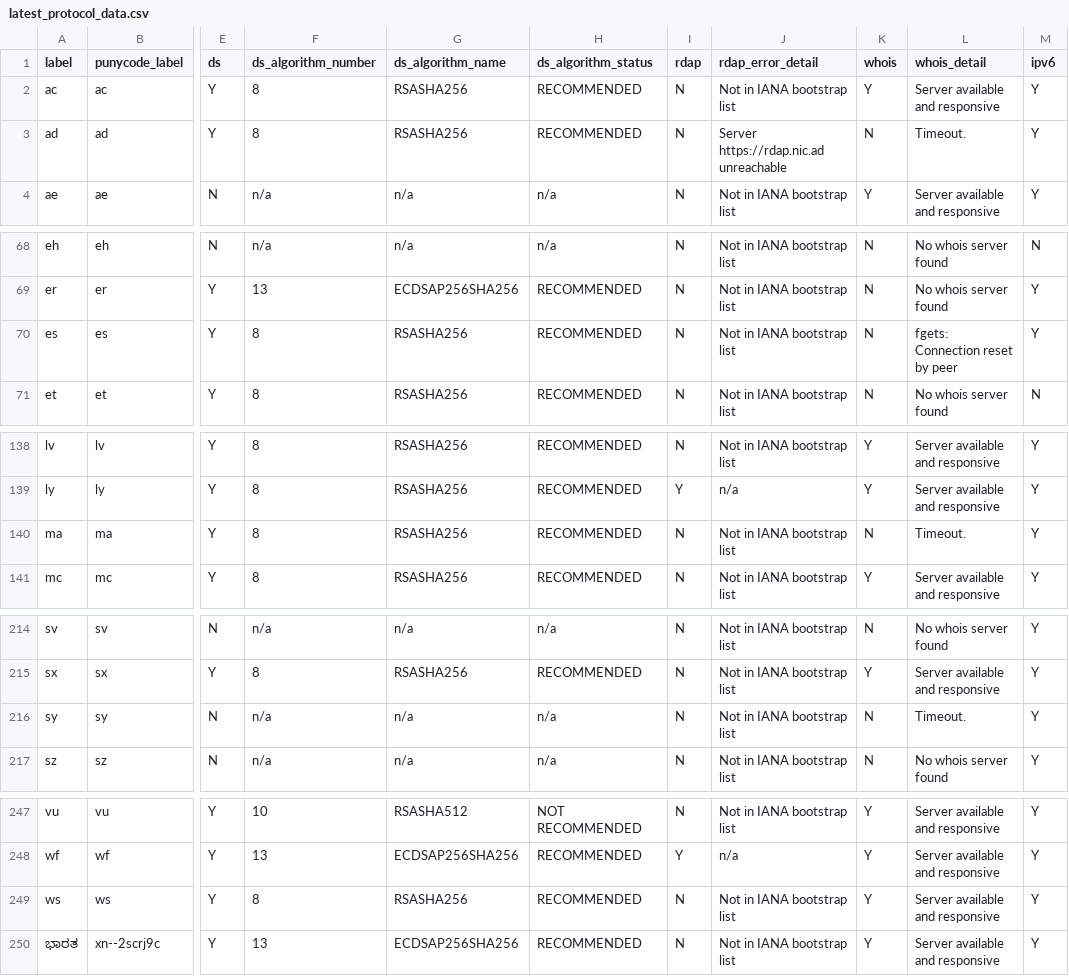
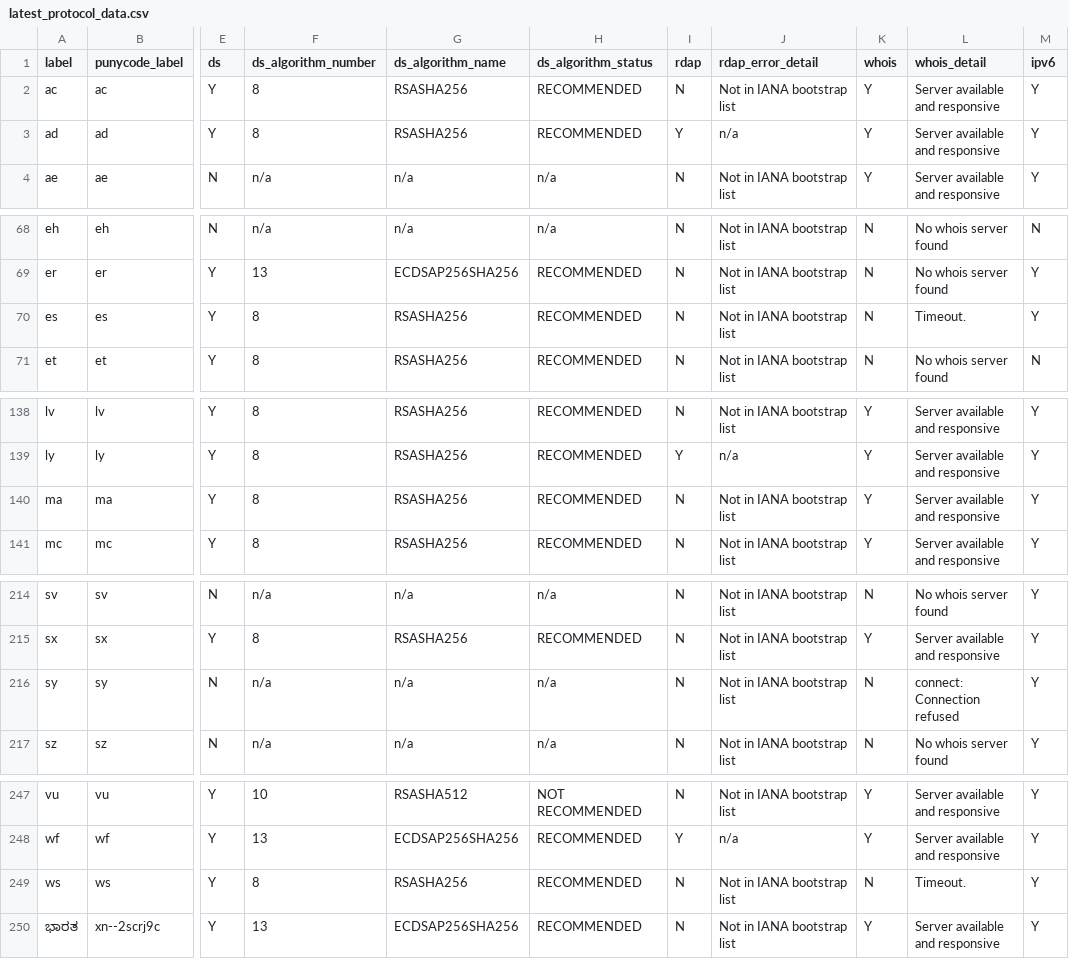
Before and after one commit to fleeblewidget/cctld-protocol-data, a CSV file: results/latest_protocol_data.csv, drawn as a sheet; only a part is shown, gaps mark what is left out; the diff covers the shown part only; the diff names each change by its address in the sheet, - before the commit and + after, or states it on an @@ line.

```diff
--- a/results/latest_protocol_data.csv
+++ b/results/latest_protocol_data.csv
-I3 (rdap): N
+I3 (rdap): Y
-J3 (rdap_error_detail): Server https://rdap.nic.ad unreachable
+J3 (rdap_error_detail): n/a
-K3 (whois): N
+K3 (whois): Y
-L3 (whois_detail): Timeout.
+L3 (whois_detail): Server available and responsive
-L70 (whois_detail): fgets: Connection reset by peer
+L70 (whois_detail): Timeout.
-K140 (whois): N
+K140 (whois): Y
-L140 (whois_detail): Timeout.
+L140 (whois_detail): Server available and responsive
-L216 (whois_detail): Timeout.
+L216 (whois_detail): connect: Connection refused
-K249 (whois): Y
+K249 (whois): N
-L249 (whois_detail): Server available and responsive
+L249 (whois_detail): Timeout.
```
Also changed, not shown: 1 edited cell elsewhere in this file.
